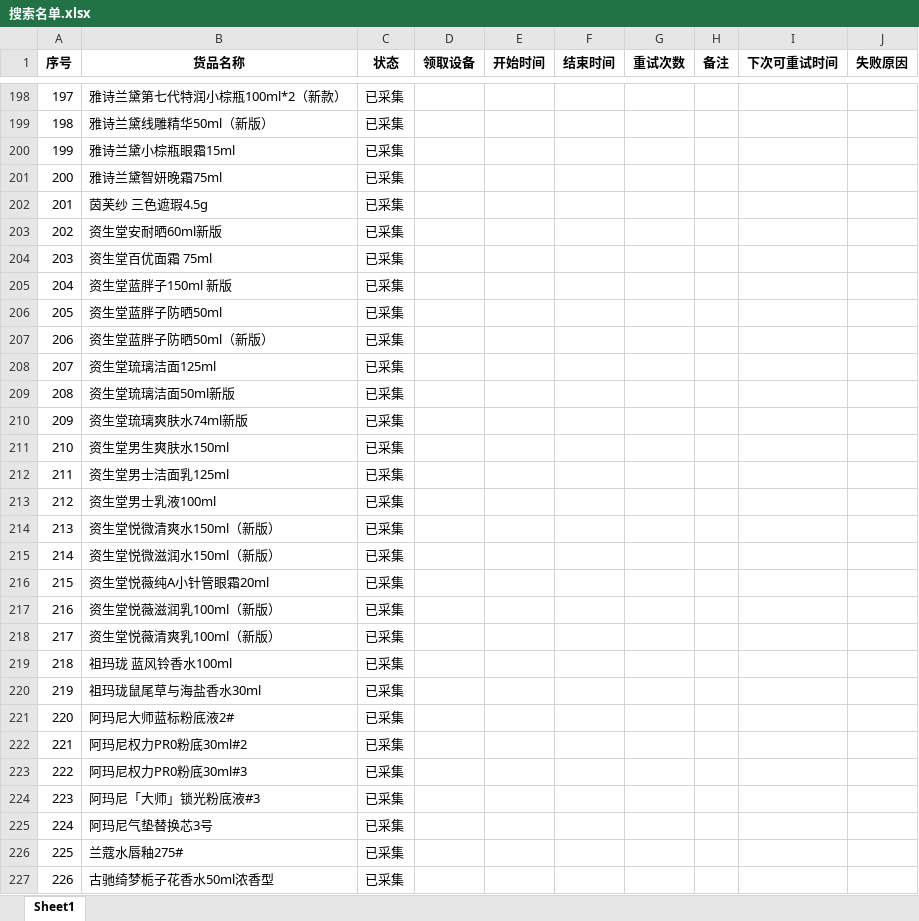
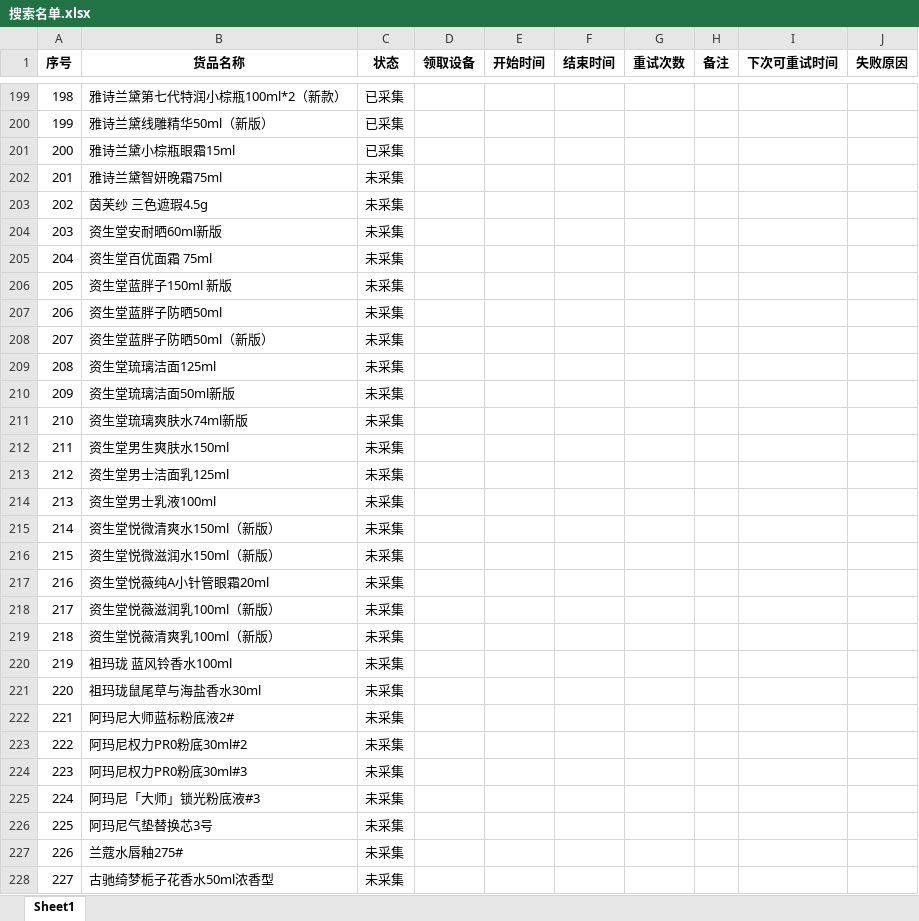
Before and after one commit to vampireli1900-dev/auto_product_collect, an Excel workbook: 搜索名单.xlsx, sheet Sheet1, drawn as a sheet; only a part is shown, gaps mark what is left out; values as stored, in another font and other column widths than the file's, no borders; addresses are those after the commit; the diff covers the shown part only; the diff names each change by its address in the sheet, - before the commit and + after, or states it on an @@ line.

```diff
--- a/搜索名单.xlsx (sheet Sheet1)
+++ b/搜索名单.xlsx (sheet Sheet1)
@@ column A (序号) renumbered from row 14 down @@
-C202:C228 (状态): 已采集
+C202:C228 (状态): 未采集
```
Also changed, not shown: 1 added row and 216 edited cells elsewhere in this sheet, 商品校验调试记录.xlsx, 商品采集汇总.xlsx, 8 other files.
